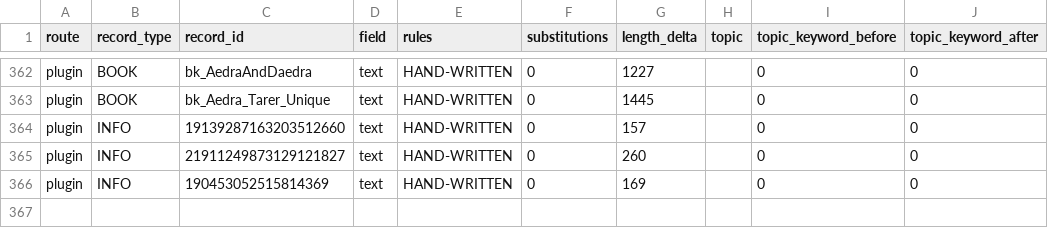
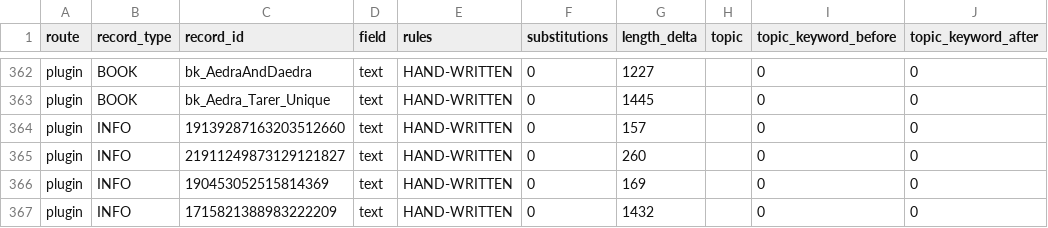
Before and after one commit to FaigBagirov/Morrowind-reborn, a CSV file: tools/reports/transform-diff.csv, drawn as a sheet; only a part is shown, gaps mark what is left out.

```diff
--- a/tools/reports/transform-diff.csv
+++ b/tools/reports/transform-diff.csv
@@ -366 +366,2 @@ plugin,INFO,21911249873129121827,text,HAND-WRITTEN,0,260,,0,0
 plugin,INFO,190453052515814369,text,HAND-WRITTEN,0,169,,0,0
+plugin,INFO,1715821388983222209,text,HAND-WRITTEN,0,1432,,0,0
```
Also changed, not shown: tools/handwritten/manifest.csv, tools/rules/frozen-records.csv, 3 other files.
